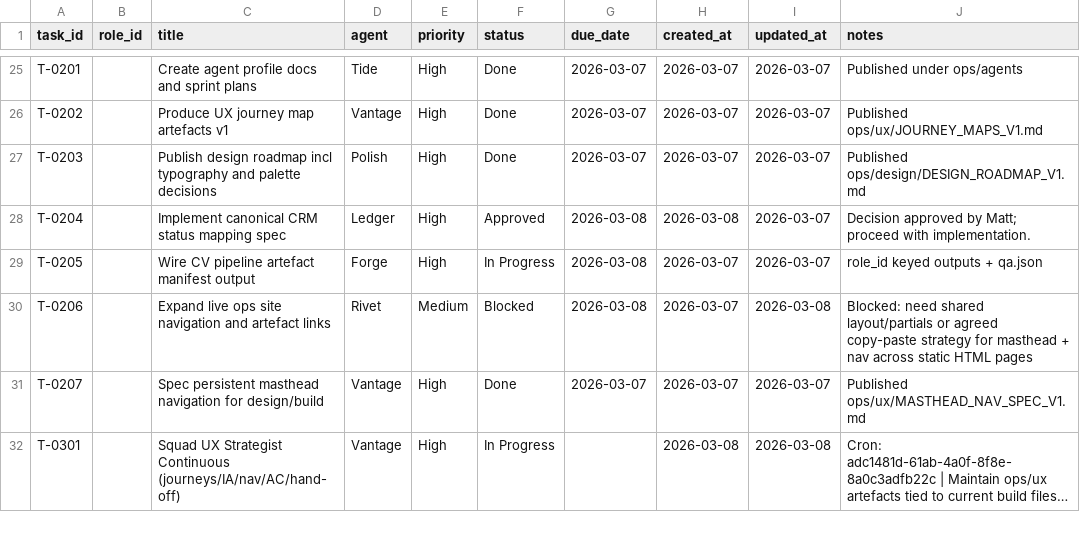
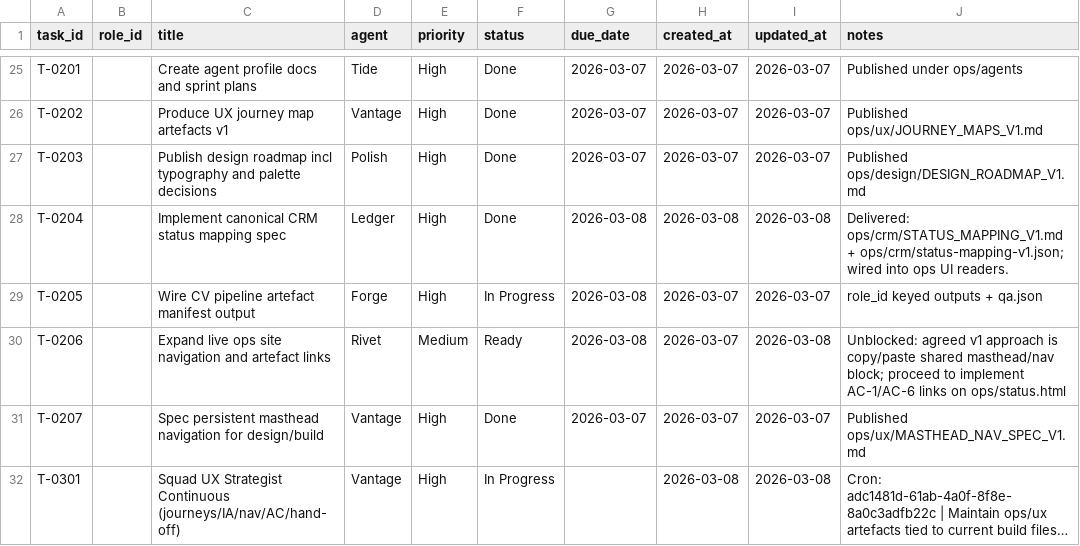
Before and after one commit to mattkdecide/crabbie-ops-dashboard, a CSV file: agent-tasks.csv, drawn as a sheet; only a part is shown, gaps mark what is left out; long unchanged cells end in …; the diff covers the shown part only.

```diff
--- a/agent-tasks.csv
+++ b/agent-tasks.csv
@@ -27,5 +27,5 @@ T-0202,,Produce UX journey map artefacts v1,Vantage,High,Done,2026-03-07,2026-03
 T-0203,,Publish design roadmap incl typography and palette decisions,Polish,High,Done,2026-03-07,2026-03-07,2026-03-07,Published ops/design/DESIGN_ROADMAP_V1.md
-T-0204,,Implement canonical CRM status mapping spec,Ledger,High,Approved,2026-03-08,2026-03-08,2026-03-07,Decision approved by Matt; proceed with implementation.
+T-0204,,Implement canonical CRM status mapping spec,Ledger,High,Done,2026-03-08,2026-03-08,2026-03-08,Delivered: ops/crm/STATUS_MAPPING_V1.md + ops/crm/status-mapping-v1.json; wired into ops UI readers.
 T-0205,,Wire CV pipeline artefact manifest output,Forge,High,In Progress,2026-03-08,2026-03-07,2026-03-07,role_id keyed outputs + qa.json
-T-0206,,Expand live ops site navigation and artefact links,Rivet,Medium,Blocked,2026-03-08,2026-03-07,2026-03-08,Blocked: need shared layout/partials or agreed copy-paste strategy for masthead + nav across static HTML pages
+T-0206,,Expand live ops site navigation and artefact links,Rivet,Medium,Ready,2026-03-08,2026-03-07,2026-03-08,Unblocked: agreed v1 approach is copy/paste shared masthead/nav block; proceed to implement AC-1/AC-6 links on ops/status.html
 T-0207,,Spec persistent masthead navigation for design/build,Vantage,High,Done,2026-03-07,2026-03-07,2026-03-07,Published ops/ux/MASTHEAD_NAV_SPEC_V1.md
```
Also changed, not shown: 1 added row and 2 edited cells elsewhere in this file, 11 other files.
